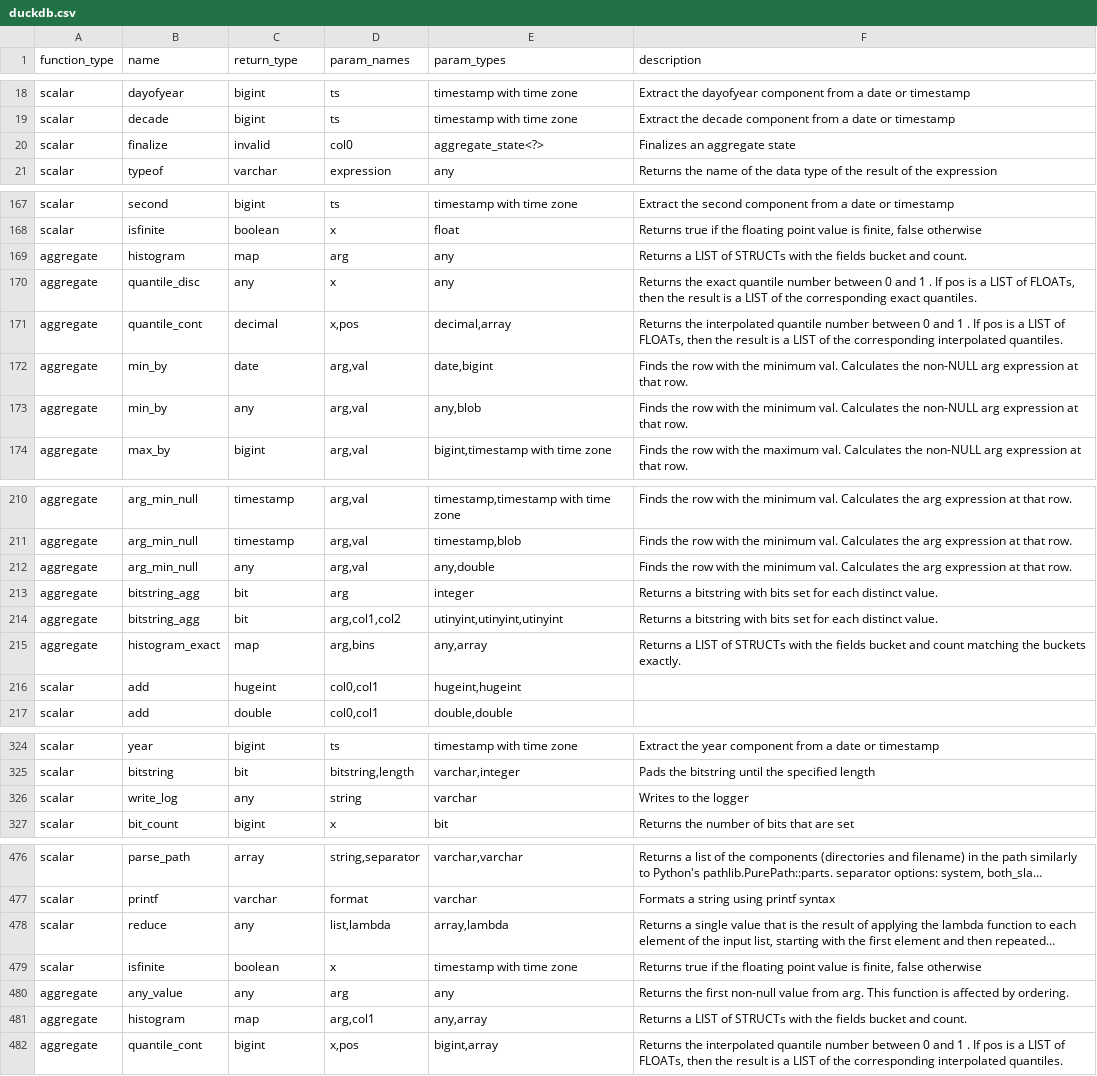
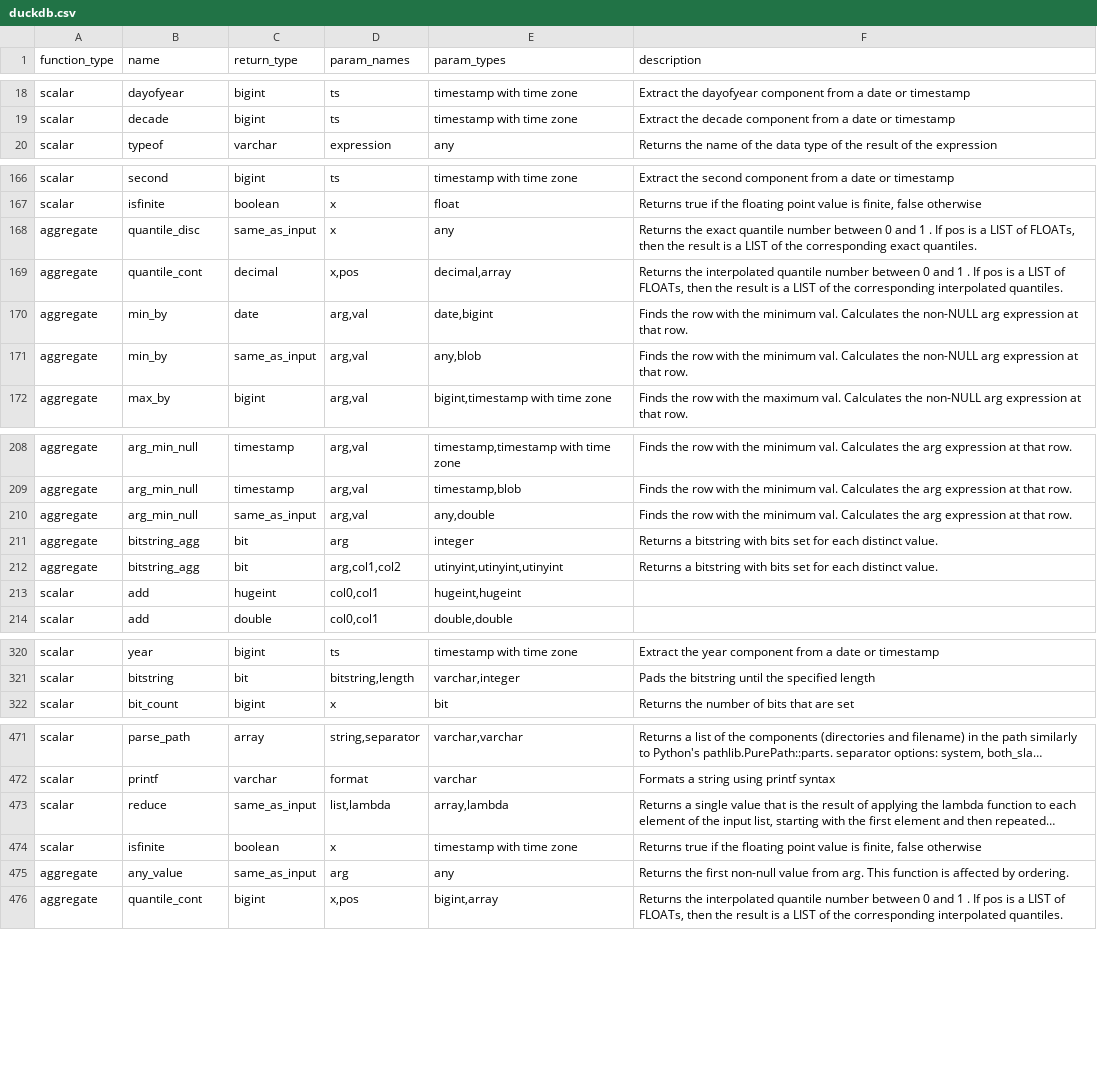
Before and after one commit to Canner/wren-engine, a CSV file: ibis-server/resources/function_list/duckdb.csv, drawn as a sheet; only a part is shown, gaps mark what is left out; long unchanged cells end in …; removed rows and columns are numbered as before the commit, all else as after; the diff covers the shown part only; the diff names each change by its address in the sheet, - before the commit and + after, or states it on an @@ line.

Commit message:
update duckdb function list and comptiable with some type name

```diff
--- a/ibis-server/resources/function_list/duckdb.csv
+++ b/ibis-server/resources/function_list/duckdb.csv
-row 20: scalar | finalize | invalid | col0 | aggregate_state<?> | Finalizes an aggregate state
-row 169: aggregate | histogram | map | arg | any | Returns a LIST of STRUCTs with the fields bucket and count.
-C168 (return_type): any
+C168 (return_type): same_as_input
-C171 (return_type): any
+C171 (return_type): same_as_input
-C210 (return_type): any
+C210 (return_type): same_as_input
-row 215: aggregate | histogram_exact | map | arg,bins | any,array | Returns a LIST of STRUCTs with the fields bucket and count matching the buckets exactly.
-row 326: scalar | write_log | any | string | varchar | Writes to the logger
-C473 (return_type): any
+C473 (return_type): same_as_input
-C475 (return_type): any
+C475 (return_type): same_as_input
-row 481: aggregate | histogram | map | arg,col1 | any,array | Returns a LIST of STRUCTs with the fields bucket and count.
```
Also changed, not shown: 4 removed rows and 127 edited cells elsewhere in this file, 1 other file.
